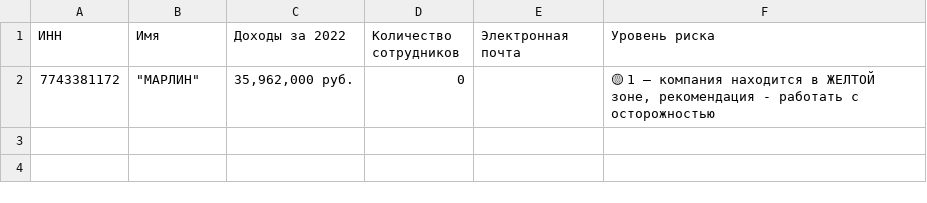
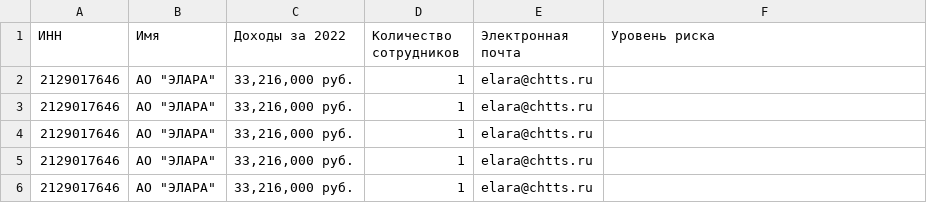
Before and after one commit to VladimirGorin/kwork-project-40, a CSV file: result.csv, drawn as a sheet; removed rows and columns are numbered as before the commit, all else as after; the diff names each change by its address in the sheet, - before the commit and + after, or states it on an @@ line.

```diff
--- a/result.csv
+++ b/result.csv
-row 2: 7743381172 | "МАРЛИН" | 35,962,000 руб. | 0 |  | 🟡 1 – компания находится в ЖЕЛТОЙ зоне, рекомендация - работать с осторожностью
+row 2: 2129017646 | АО "ЭЛАРА" | 33,216,000 руб. | 1 | elara@chtts.ru
+row 3: 2129017646 | АО "ЭЛАРА" | 33,216,000 руб. | 1 | elara@chtts.ru
+row 4: 2129017646 | АО "ЭЛАРА" | 33,216,000 руб. | 1 | elara@chtts.ru
+row 5: 2129017646 | АО "ЭЛАРА" | 33,216,000 руб. | 1 | elara@chtts.ru
+row 6: 2129017646 | АО "ЭЛАРА" | 33,216,000 руб. | 1 | elara@chtts.ru
```
Also changed, not shown: 1 other file.
